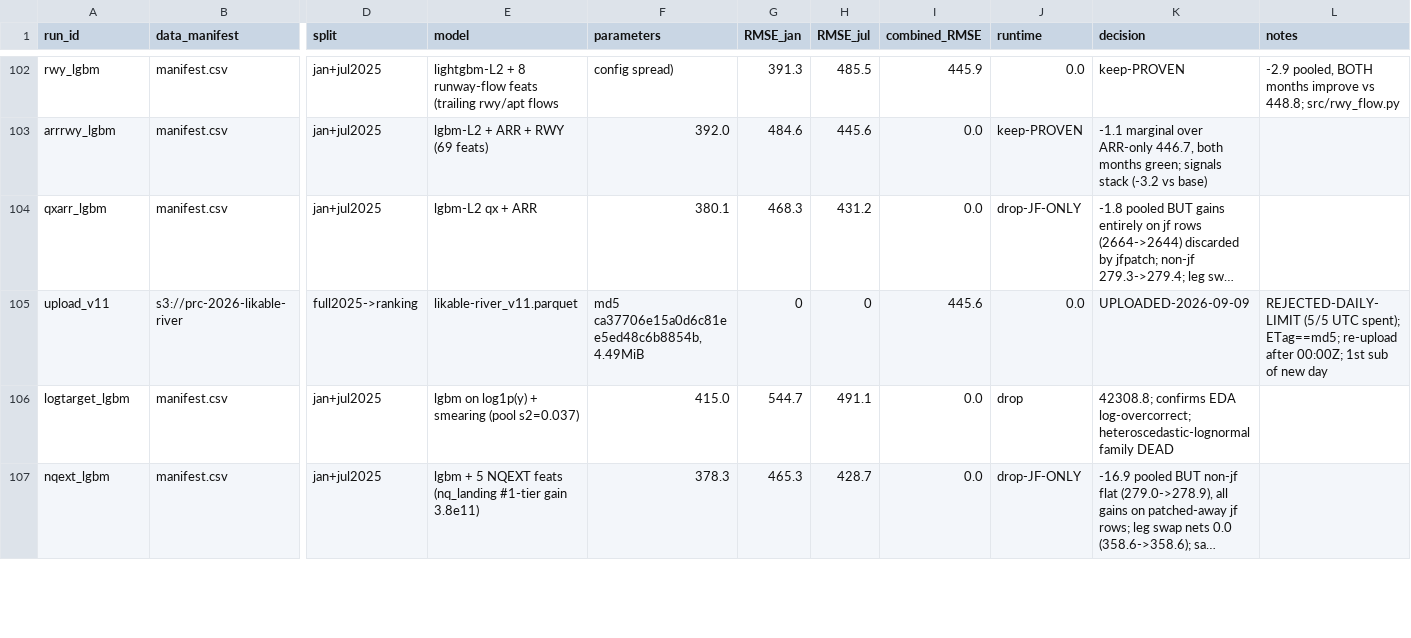
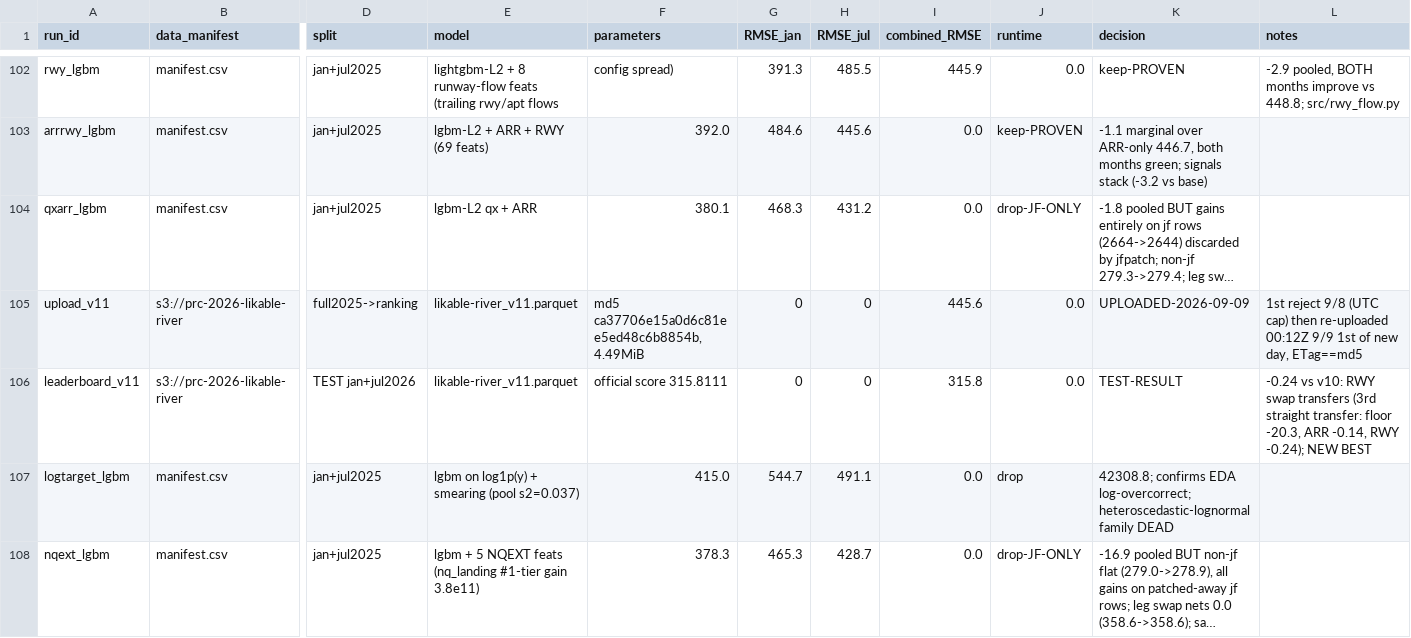
Before and after one commit to sqcm9896/prc-2026-likable-river, a CSV file: reports/experiments.csv, drawn as a sheet; only a part is shown, gaps mark what is left out; long unchanged cells end in …; rows hold the shown columns only; the diff names each change by its address in the sheet, - before the commit and + after, or states it on an @@ line.

Commit message:
feat: v11 scored 315.81 (new best, -0.24); 3rd straight transfer

```diff
--- a/reports/experiments.csv
+++ b/reports/experiments.csv
-L105 (notes): REJECTED-DAILY-LIMIT (5/5 UTC spent); ETag==md5; re-upload after 00:00Z; 1st sub of new day
+L105 (notes): 1st reject 9/8 (UTC cap) then re-uploaded 00:12Z 9/9 1st of new day, ETag==md5
+row 106: leaderboard_v11 | s3://prc-2026-likable-river | TEST jan+jul2026 | likable-river_v11.parquet | official score 315.8111 | 0 | 0 | 315.8 | 0.0 | TEST-RESULT | -0.24 vs v10: RWY swap transfers (3rd straight transfer: floor -20.3, ARR -0.14, RWY -0.24); NEW BEST
```
